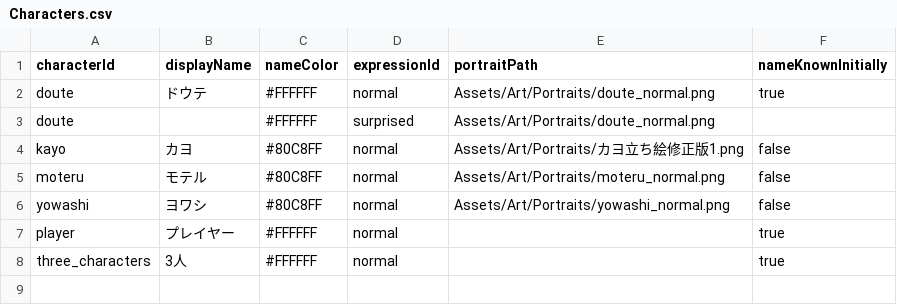
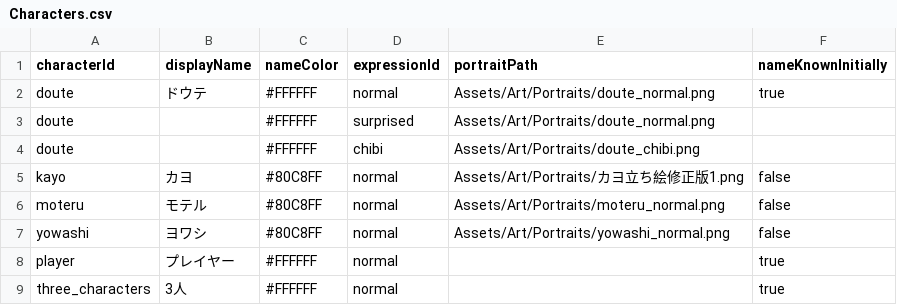
Before and after one commit to takugen31/SousakuTeam8, a CSV file: Assets/Dialogue/CSV/Characters.csv, drawn as a sheet.

```diff
--- a/Assets/Dialogue/CSV/Characters.csv
+++ b/Assets/Dialogue/CSV/Characters.csv
@@ -3,2 +3,3 @@ doute,ドウテ,#FFFFFF,normal,Assets/Art/Portraits/doute_normal.png,true
 doute,,#FFFFFF,surprised,Assets/Art/Portraits/doute_normal.png,
+doute,,#FFFFFF,chibi,Assets/Art/Portraits/doute_chibi.png,
 kayo,カヨ,#80C8FF,normal,Assets/Art/Portraits/カヨ立ち絵修正版1.png,false
```
Also changed, not shown: Assets/Dialogue/CSV/Yowashi/chapter_yowashi_consultation.csv, 7 other files.
